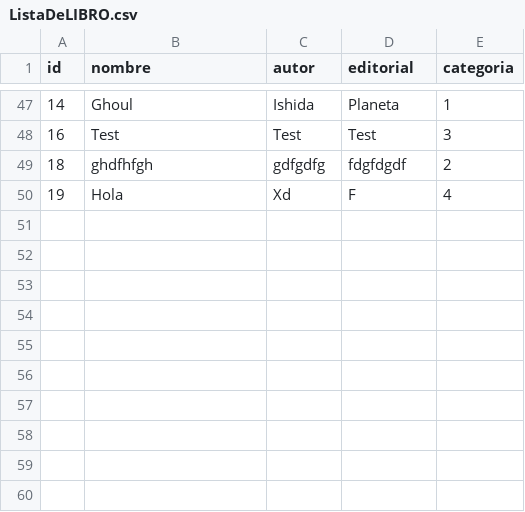
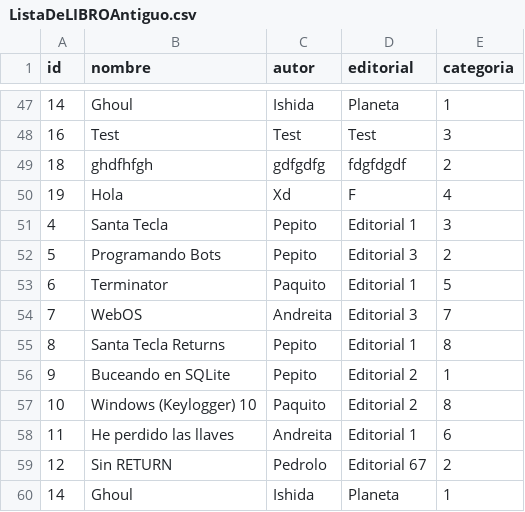
Before and after one commit to Laesx/GestionBibliotecaHibernate, a CSV file: ficheros/ListaDeLIBROAntiguo.csv (was ficheros/ListaDeLIBRO.csv), drawn as a sheet; only a part is shown, gaps mark what is left out.

```diff
--- a/ficheros/ListaDeLIBRO.csv
+++ b/ficheros/ListaDeLIBROAntiguo.csv
@@ -50 +50,11 @@ id,nombre,autor,editorial,categoria
 19,Hola,Xd,F,4
+4,Santa Tecla,Pepito,Editorial 1,3
+5,Programando Bots,Pepito,Editorial 3,2
+6,Terminator,Paquito,Editorial 1,5
+7,WebOS,Andreita,Editorial 3,7
+8,Santa Tecla Returns,Pepito,Editorial 1,8
+9,Buceando en SQLite,Pepito,Editorial 2,1
+10,Windows (Keylogger) 10,Paquito,Editorial 2,8
+11,He perdido las llaves,Andreita,Editorial 1,6
+12,Sin RETURN,Pedrolo,Editorial 67,2
+14,Ghoul,Ishida,Planeta,1
```
Also changed, not shown: 19 other files.
